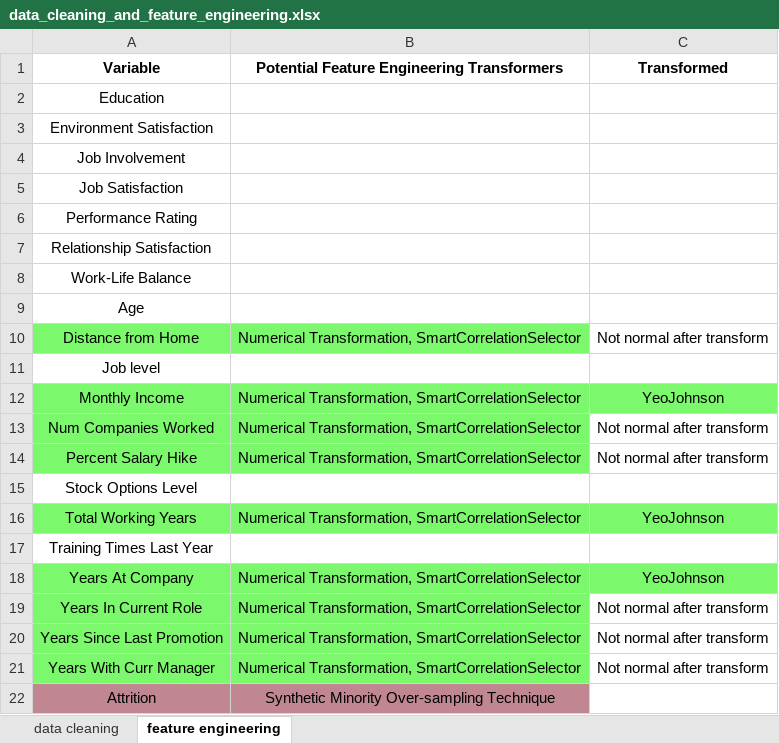
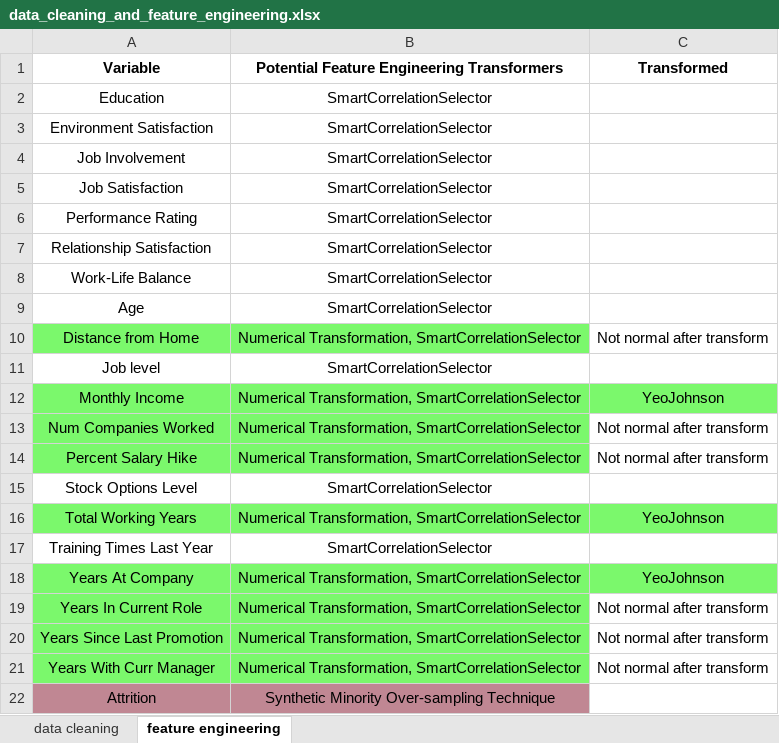
Before and after one commit to mtelewa/attrition-predictor, an Excel workbook: data_cleaning_and_feature_engineering.xlsx, sheet feature engineering, drawn as a sheet; only a part is shown; values as stored, in another font and other column widths than the file's, no borders; the diff names each change by its address in the sheet, - before the commit and + after, or states it on an @@ line.

Commit message:
update the potential feature engineering transformers column

```diff
--- a/data_cleaning_and_feature_engineering.xlsx (sheet feature engineering)
+++ b/data_cleaning_and_feature_engineering.xlsx (sheet feature engineering)
-B2:B9: (empty)
+B2:B9: SmartCorrelationSelector
-B11: (empty)
+B11: SmartCorrelationSelector
-B15: (empty)
+B15: SmartCorrelationSelector
-B17: (empty)
+B17: SmartCorrelationSelector
```
